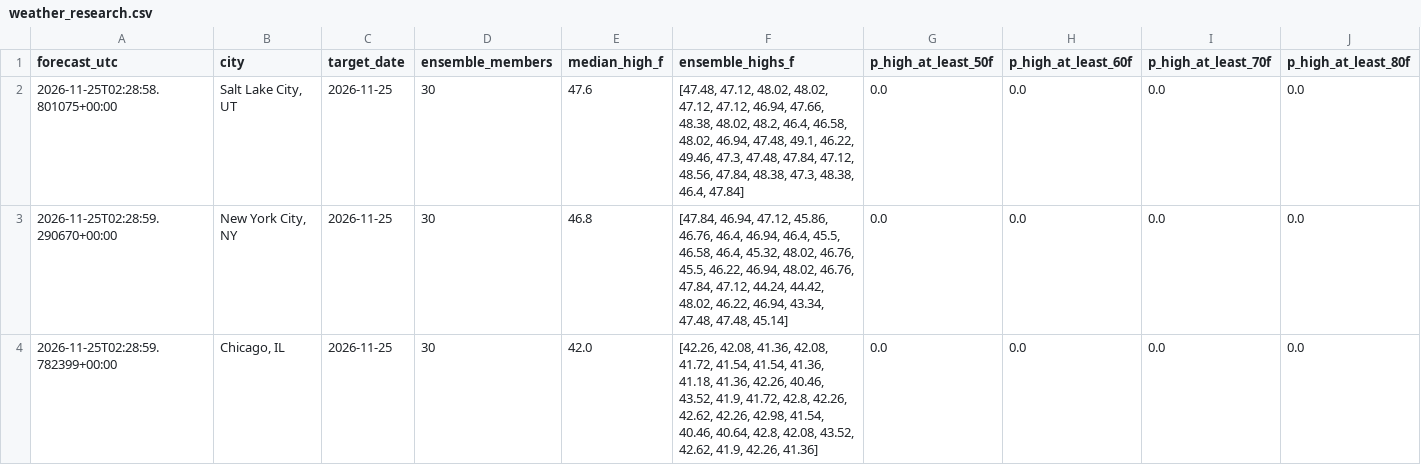
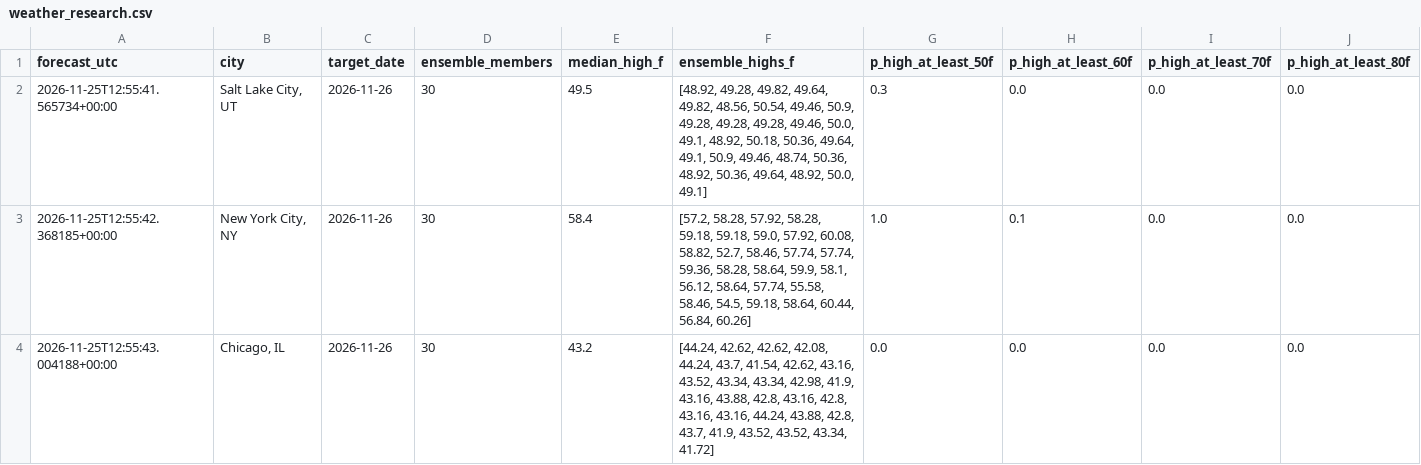
Before and after one commit to hpsyntheticoilsusa-gif/kalshi-ai-paper-trader, a CSV file: data/weather_research.csv, drawn as a sheet; only a part is shown; the diff names each change by its address in the sheet, - before the commit and + after, or states it on an @@ line.

```diff
--- a/data/weather_research.csv
+++ b/data/weather_research.csv
-A2 (forecast_utc): 2026-11-25T02:28:58.801075+00:00
+A2 (forecast_utc): 2026-11-25T12:55:41.565734+00:00
-C2:C4 (target_date): 2026-11-25
+C2:C4 (target_date): 2026-11-26
-E2 (median_high_f): 47.6
+E2 (median_high_f): 49.5
-F2 (ensemble_highs_f): [47.48, 47.12, 48.02, 48.02, 47.12, 47.12, 46.94, 47.66, 48.38, 48.02, 48.2, 46.4, 46.58, 48.02, 46.94, 47.48, 49.1, 46.22, 49.46, 47.3, 47.48, 47.84, 47.12, 48.56, 47.84, 48.38, 47.3, 48.38, 46.4, 47.84]
+F2 (ensemble_highs_f): [48.92, 49.28, 49.82, 49.64, 49.82, 48.56, 50.54, 49.46, 50.9, 49.28, 49.28, 49.28, 49.46, 50.0, 49.1, 48.92, 50.18, 50.36, 49.64, 49.1, 50.9, 49.46, 48.74, 50.36, 48.92, 50.36, 49.64, 48.92, 50.0, 49.1]
-G2 (p_high_at_least_50f): 0.0
+G2 (p_high_at_least_50f): 0.3
-A3 (forecast_utc): 2026-11-25T02:28:59.290670+00:00
+A3 (forecast_utc): 2026-11-25T12:55:42.368185+00:00
-E3 (median_high_f): 46.8
+E3 (median_high_f): 58.4
-F3 (ensemble_highs_f): [47.84, 46.94, 47.12, 45.86, 46.76, 46.4, 46.94, 46.4, 45.5, 46.58, 46.4, 45.32, 48.02, 46.76, 45.5, 46.22, 46.94, 48.02, 46.76, 47.84, 47.12, 44.24, 44.42, 48.02, 46.22, 46.94, 43.34, 47.48, 47.48, 45.14]
+F3 (ensemble_highs_f): [57.2, 58.28, 57.92, 58.28, 59.18, 59.18, 59.0, 57.92, 60.08, 58.82, 52.7, 58.46, 57.74, 57.74, 59.36, 58.28, 58.64, 59.9, 58.1, 56.12, 58.64, 57.74, 55.58, 58.46, 54.5, 59.18, 58.64, 60.44, 56.84, 60.26]
-G3 (p_high_at_least_50f): 0.0
+G3 (p_high_at_least_50f): 1.0
-H3 (p_high_at_least_60f): 0.0
+H3 (p_high_at_least_60f): 0.1
-A4 (forecast_utc): 2026-11-25T02:28:59.782399+00:00
+A4 (forecast_utc): 2026-11-25T12:55:43.004188+00:00
-E4 (median_high_f): 42.0
+E4 (median_high_f): 43.2
-F4 (ensemble_highs_f): [42.26, 42.08, 41.36, 42.08, 41.72, 41.54, 41.54, 41.36, 41.18, 41.36, 42.26, 40.46, 43.52, 41.9, 41.72, 42.8, 42.26, 42.62, 42.26, 42.98, 41.54, 40.46, 40.64, 42.8, 42.08, 43.52, 42.62, 41.9, 42.26, 41.36]
+F4 (ensemble_highs_f): [44.24, 42.62, 42.62, 42.08, 44.24, 43.7, 41.54, 42.62, 43.16, 43.52, 43.34, 43.34, 42.98, 41.9, 43.16, 43.88, 42.8, 43.16, 42.8, 43.16, 43.16, 44.24, 43.88, 42.8, 43.7, 41.9, 43.52, 43.52, 43.34, 41.72]
```
Also changed, not shown: data/nba_forward_predictions.csv, data/weather_candidates.csv, 19 other files.
